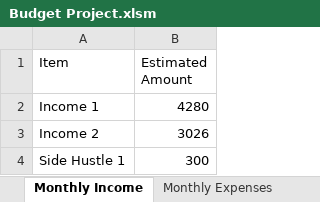
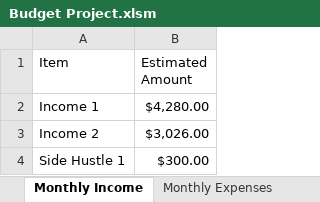
Before and after one commit to nwferreri/excel-budget-project, an Excel workbook: Budget Project.xlsm, sheet Monthly Income, drawn as a sheet; values as stored, in another font and other column widths than the file's, no borders; table styles not drawn; the diff names each change by its address in the sheet, - before the commit and + after, or states it on an @@ line.

```diff
--- a/Budget Project.xlsm (sheet Monthly Income)
+++ b/Budget Project.xlsm (sheet Monthly Income)
-B2 (Estimated Amount): 4280
+B2 (Estimated Amount): $4,280.00
-B3 (Estimated Amount): 3026
+B3 (Estimated Amount): $3,026.00
-B4 (Estimated Amount): 300
+B4 (Estimated Amount): $300.00
```
Also changed, not shown: sheet Transaction History, sheet Monthly Expenses, sheet Summary, sheet Spending Summary, sheet Savings Calculator, charts or pictures.
